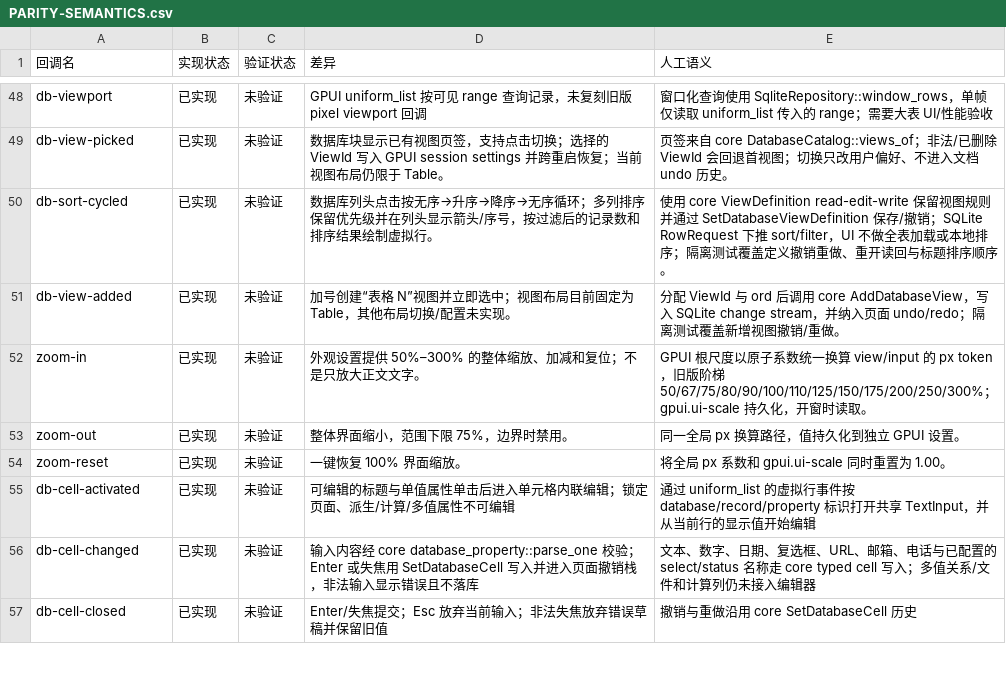
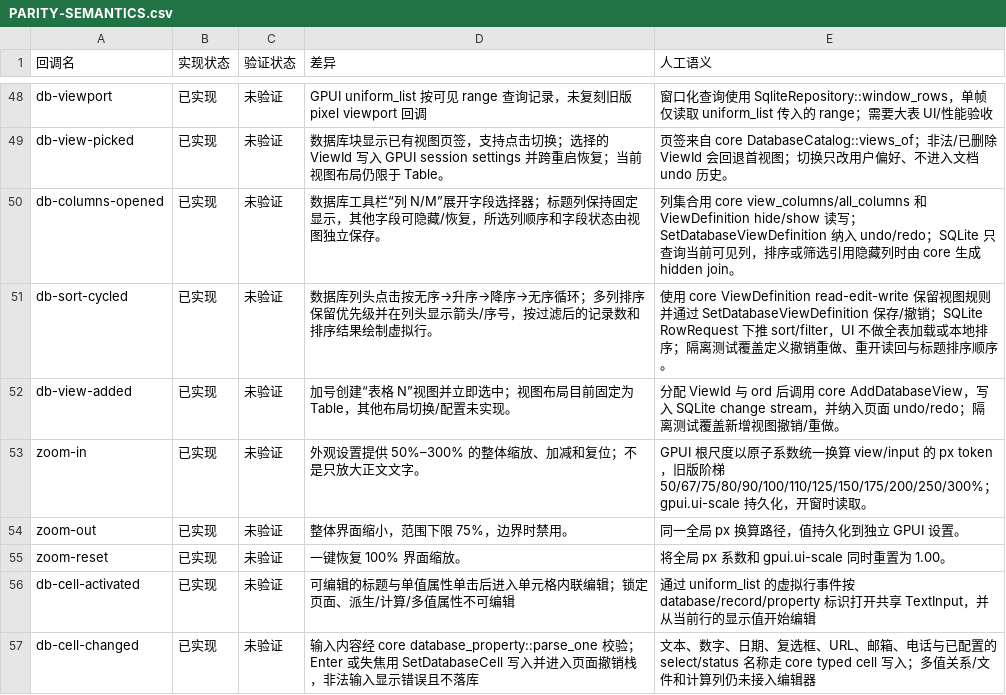
Before and after one commit to PT123123/quire-gpui, a CSV file: docs/PARITY-SEMANTICS.csv, drawn as a sheet; only a part is shown, gaps mark what is left out; the shorter side is filled out with more unchanged rows; the diff names each change by its address in the sheet, - before the commit and + after, or states it on an @@ line.

Commit message:
Add database view column visibility controls

```diff
--- a/docs/PARITY-SEMANTICS.csv
+++ b/docs/PARITY-SEMANTICS.csv
+row 50: db-columns-opened | 已实现 | 未验证 | 数据库工具栏“列 N/M”展开字段选择器；标题列保持固定显示，其他字段可隐藏/恢复，所选列顺序和字段状态由视图独立保存。 | 列集合用 core view_columns/all_columns 和 ViewDefinition hide/show 读写；SetDatabaseViewDefinition 纳入 undo/redo；SQLite 只查询当前可见列，排序或筛选引用隐藏列时由 core 生成 hidden join。
```
Also changed, not shown: docs/PARITY.csv, 3 other files.
